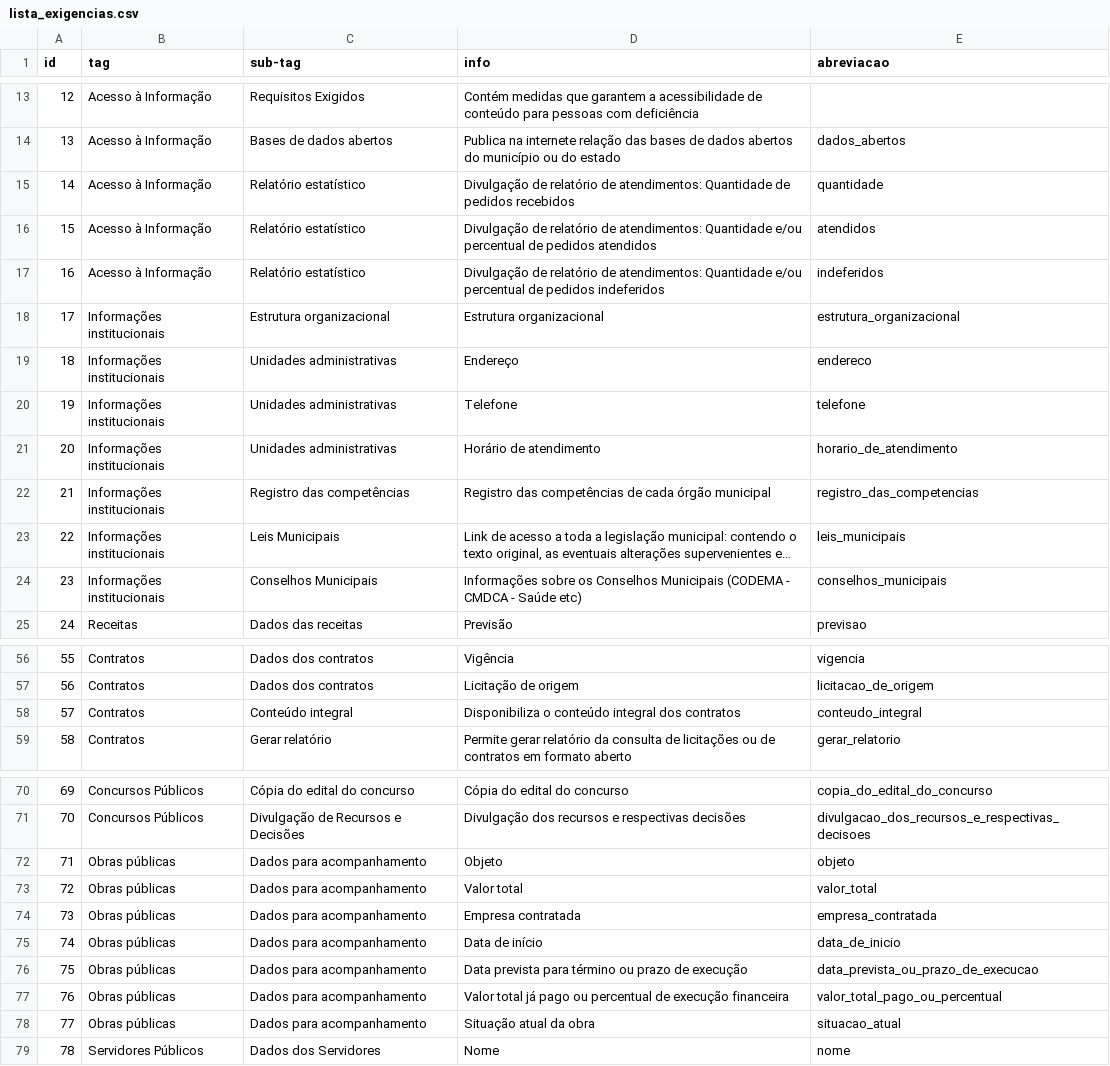
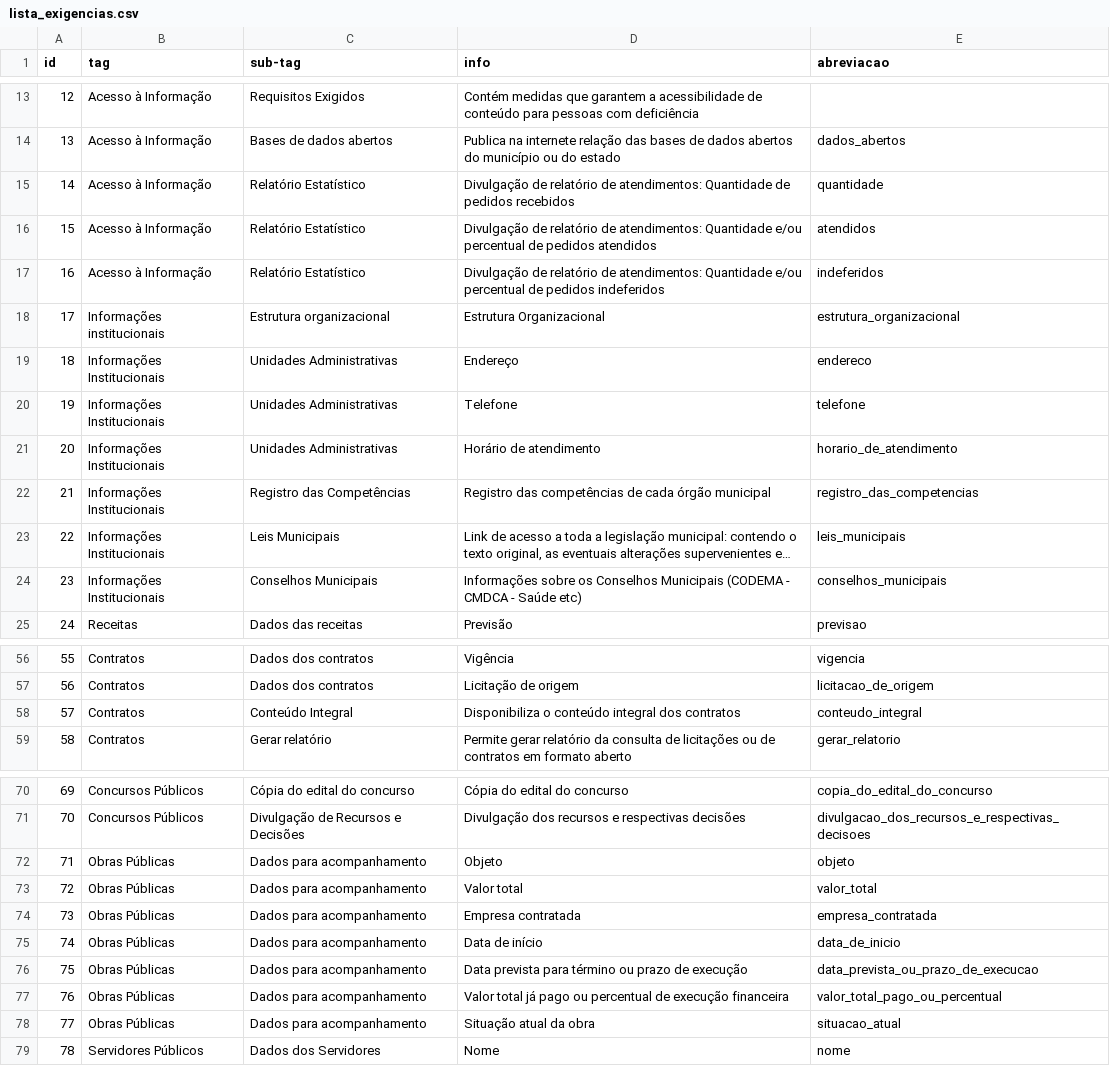
Before and after one commit to MPMG-DCC-UFMG/F01, a CSV file: service/src/checklist/lista_exigencias.csv, drawn as a sheet; only a part is shown, gaps mark what is left out; long unchanged cells end in …; the diff names each change by its address in the sheet, - before the commit and + after, or states it on an @@ line.

Commit message:
corrigidas labels de coleta em lista_exigencias.csv
https://github.com/MPMG-DCC-UFMG/F01-gerenciamento/issues/5

```diff
--- a/service/src/checklist/lista_exigencias.csv
+++ b/service/src/checklist/lista_exigencias.csv
-C15:C17 (sub-tag): Relatório estatístico
+C15:C17 (sub-tag): Relatório Estatístico
-D18 (info): Estrutura organizacional
+D18 (info): Estrutura Organizacional
-B19:B24 (tag): Informações institucionais
+B19:B24 (tag): Informações Institucionais
-C19:C21 (sub-tag): Unidades administrativas
+C19:C21 (sub-tag): Unidades Administrativas
-C22 (sub-tag): Registro das competências
+C22 (sub-tag): Registro das Competências
-C58 (sub-tag): Conteúdo integral
+C58 (sub-tag): Conteúdo Integral
-B72:B78 (tag): Obras públicas
+B72:B78 (tag): Obras Públicas
```
